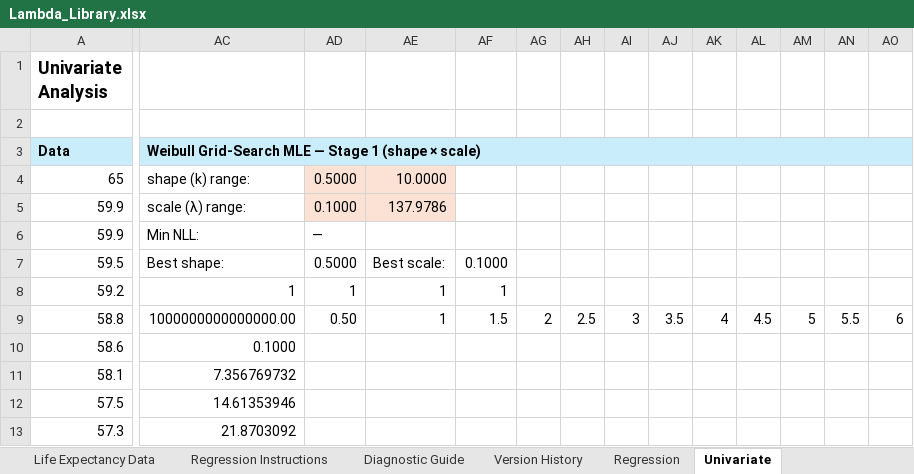
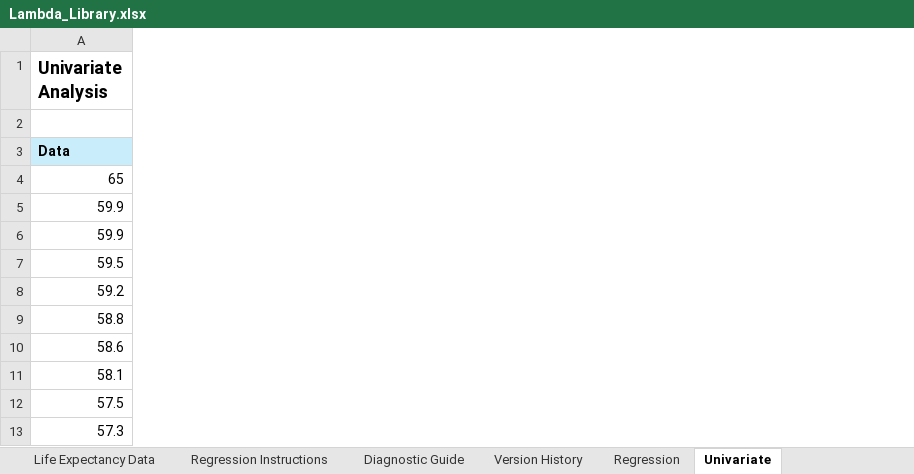
Before and after one commit to colodnerdata/Statistical_Analysis_Lambda_Catalog, an Excel workbook: Lambda_Library.xlsx, sheet Univariate, drawn as a sheet; only a part is shown, gaps mark what is left out; values as stored, in another font and other column widths than the file's, no borders; charts and pictures and conditional formats not drawn; removed rows and columns are numbered as before the commit, all else as after; the diff covers the shown part only; the diff names each change by its address in the sheet, - before the commit and + after, or states it on an @@ line.

```diff
--- a/Lambda_Library.xlsx (sheet Univariate)
+++ b/Lambda_Library.xlsx (sheet Univariate)
-column AC, rows 3-13: Weibull Grid-Search MLE — Stage 1 (shape × scale) | shape (k) range: | scale (λ) range: | Min NLL: | Best shape: | 1 | 1000000000000000.00 | 0.1000 | 7.356769732 | 14.61353946 | 21.8703092
-column AD, rows 4-9: 0.5000 | 0.1000 | — | 0.5000 | 1 | 0.50
-column AE, rows 4-9: 10.0000 | 137.9786 |  | Best scale: | 1 | 1
-column AF, rows 7-9: 0.1000 | 1 | 1.5
-column AG, row 9: 2
-column AH, row 9: 2.5
-column AI, row 9: 3
-column AJ, row 9: 3.5
-column AK, row 9: 4
-column AL, row 9: 4.5
-column AM, row 9: 5
-column AN, row 9: 5.5
-column AO, row 9: 6
```
Also changed, not shown: 1 added column, 30 removed columns and 5 edited cells elsewhere in this sheet, charts or pictures, 4 other files.
